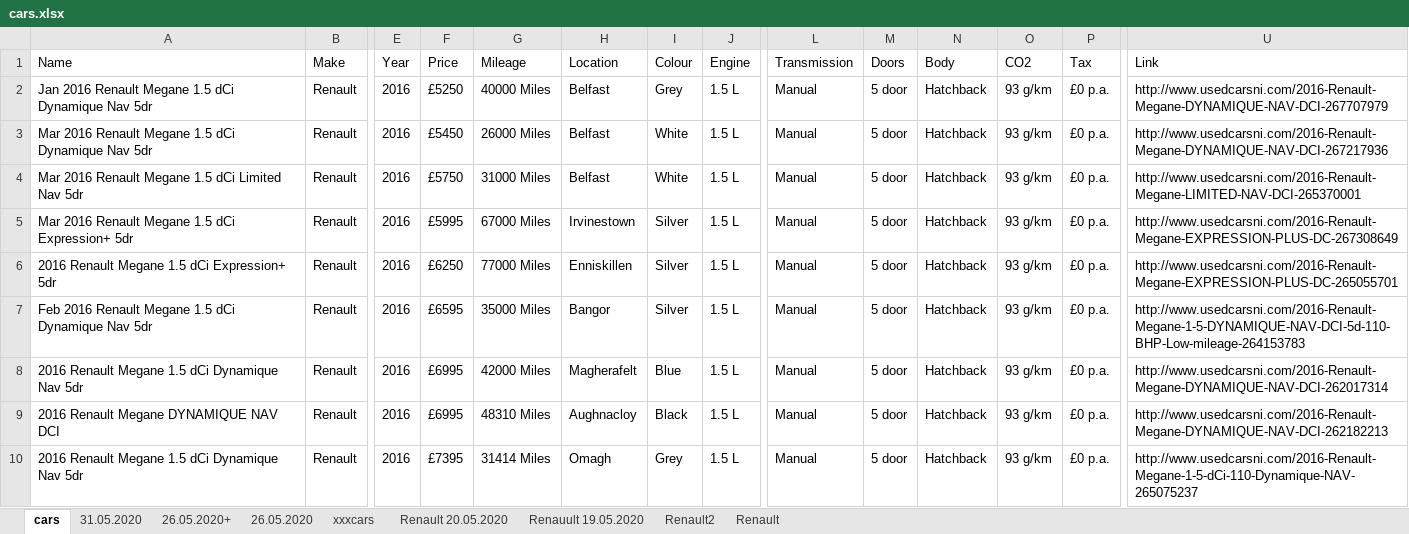
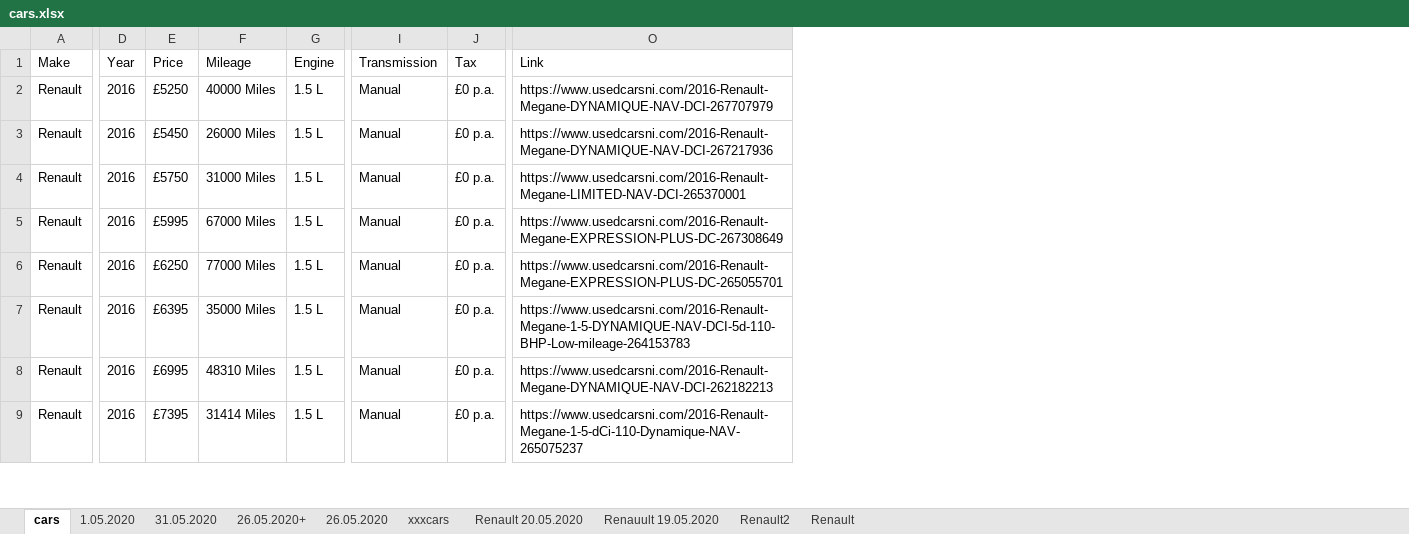
Before and after one commit to loglux-lab/usedcarsni, an Excel workbook: cars.xlsx, sheet cars, drawn as a sheet; only a part is shown, gaps mark what is left out; values as stored, in another font and other column widths than the file's, no borders; removed rows and columns are numbered as before the commit, all else as after; rows hold the shown columns only; the diff covers the shown part only; the diff names each change by its address in the sheet, - before the commit and + after, or states it on an @@ line.

```diff
--- a/cars.xlsx (sheet cars)
+++ b/cars.xlsx (sheet cars)
+sheet tab: 1.05.2020
-column A (Name), rows 2-7: Jan 2016 Renault Megane 1.5 dCi Dynamique Nav 5dr | Mar 2016 Renault Megane 1.5 dCi Dynamique Nav 5dr | Mar 2016 Renault Megane 1.5 dCi Limited Nav 5dr | Mar 2016 Renault Megane 1.5 dCi Expression+ 5dr | 2016 Renault Megane 1.5 dCi Expression+ 5dr | Feb 2016 Renault Megane 1.5 dCi Dynamique Nav 5dr; rows 9-10: 2016 Renault Megane DYNAMIQUE NAV DCI | 2016 Renault Megane 1.5 dCi Dynamique Nav 5dr
-column H (Location), rows 2-7: Belfast | Belfast | Belfast | Irvinestown | Enniskillen | Bangor; rows 9-10: Aughnacloy | Omagh
-column I (Colour), rows 2-7: Grey | White | White | Silver | Silver | Silver; rows 9-10: Black | Grey
-column M (Doors), rows 2-7: all 5 door; rows 9-10: 5 door | 5 door
-column N (Body), rows 2-7: all Hatchback; rows 9-10: Hatchback | Hatchback
-column O (CO2), rows 2-7: all 93 g/km; rows 9-10: 93 g/km | 93 g/km
-O2 (Link): http://www.usedcarsni.com/2016-Renault-Megane-DYNAMIQUE-NAV-DCI-267707979
+O2 (Link): https://www.usedcarsni.com/2016-Renault-Megane-DYNAMIQUE-NAV-DCI-267707979
-O3 (Link): http://www.usedcarsni.com/2016-Renault-Megane-DYNAMIQUE-NAV-DCI-267217936
+O3 (Link): https://www.usedcarsni.com/2016-Renault-Megane-DYNAMIQUE-NAV-DCI-267217936
-O4 (Link): http://www.usedcarsni.com/2016-Renault-Megane-LIMITED-NAV-DCI-265370001
+O4 (Link): https://www.usedcarsni.com/2016-Renault-Megane-LIMITED-NAV-DCI-265370001
-O5 (Link): http://www.usedcarsni.com/2016-Renault-Megane-EXPRESSION-PLUS-DC-267308649
+O5 (Link): https://www.usedcarsni.com/2016-Renault-Megane-EXPRESSION-PLUS-DC-267308649
-O6 (Link): http://www.usedcarsni.com/2016-Renault-Megane-EXPRESSION-PLUS-DC-265055701
+O6 (Link): https://www.usedcarsni.com/2016-Renault-Megane-EXPRESSION-PLUS-DC-265055701
-E7 (Price): £6595
+E7 (Price): £6395
-O7 (Link): http://www.usedcarsni.com/2016-Renault-Megane-1-5-DYNAMIQUE-NAV-DCI-5d-110-BHP-Low-mileage-264153783
+O7 (Link): https://www.usedcarsni.com/2016-Renault-Megane-1-5-DYNAMIQUE-NAV-DCI-5d-110-BHP-Low-mileage-264153783
-row 8: 2016 Renault Megane 1.5 dCi Dynamique Nav 5dr | Renault | 2016 | £6995 | 42000 Miles | Magherafelt | Blue | 1.5 L | Manual | 5 door | Hatchback | 93 g/km | £0 p.a. | http://www.usedcarsni.com/2016-Renault-Megane-DYNAMIQUE-NAV-DCI-262017314
-O8 (Link): http://www.usedcarsni.com/2016-Renault-Megane-DYNAMIQUE-NAV-DCI-262182213
+O8 (Link): https://www.usedcarsni.com/2016-Renault-Megane-DYNAMIQUE-NAV-DCI-262182213
-O9 (Link): http://www.usedcarsni.com/2016-Renault-Megane-1-5-dCi-110-Dynamique-NAV-265075237
+O9 (Link): https://www.usedcarsni.com/2016-Renault-Megane-1-5-dCi-110-Dynamique-NAV-265075237
```
Also changed, not shown: 4 added rows, 2 removed rows and 35 edited cells elsewhere in this sheet.
